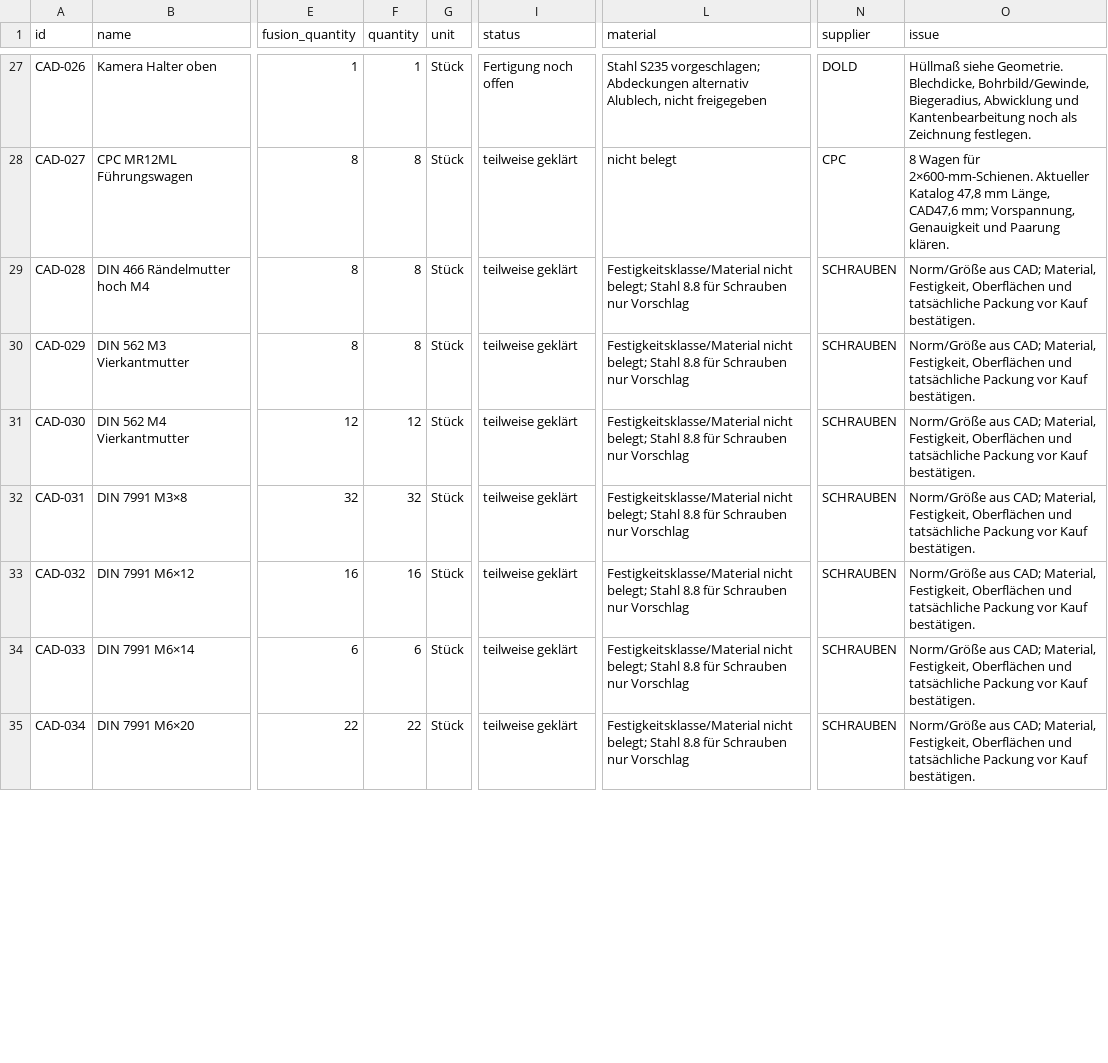
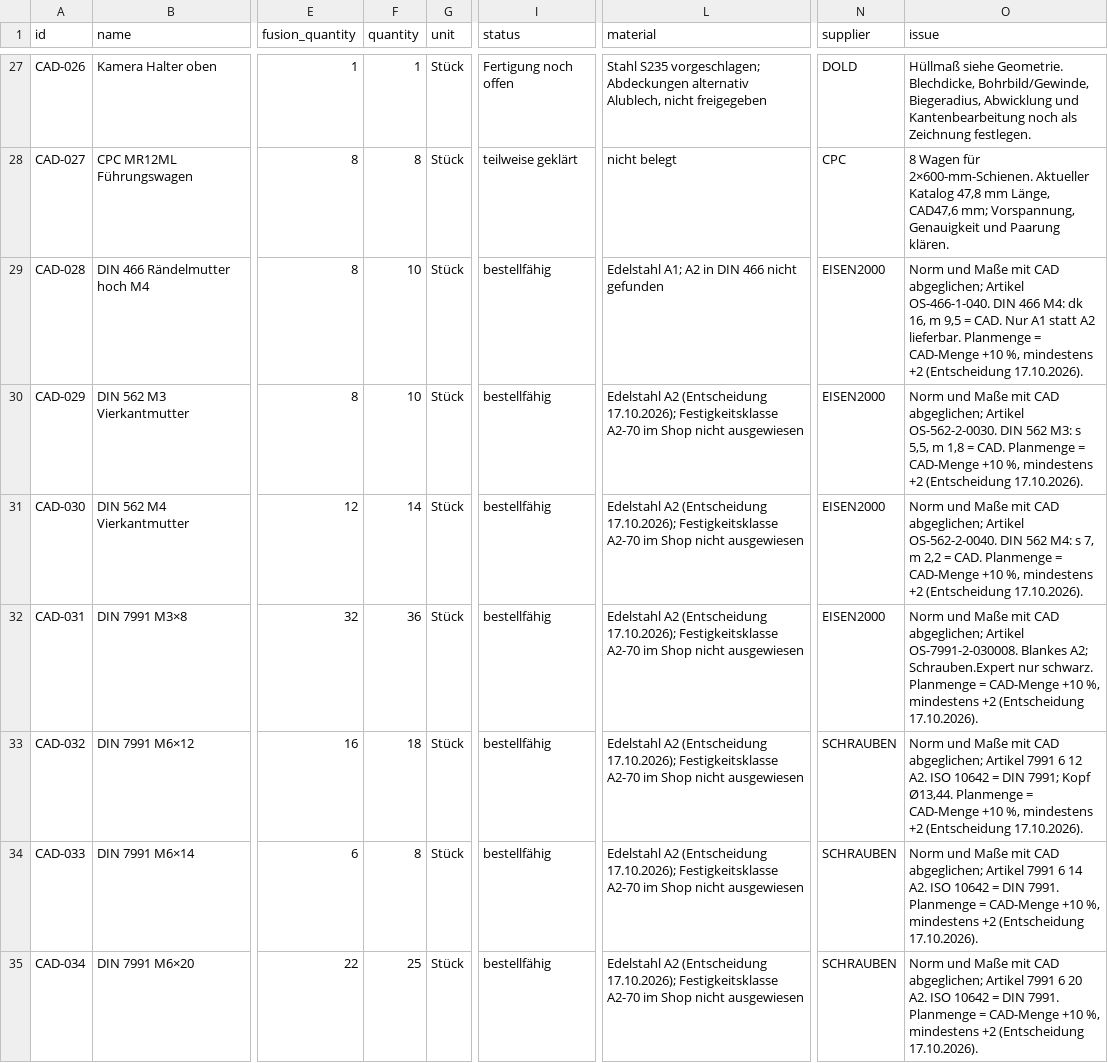
Before and after one commit to floronics/ProBoter, a CSV file: bom/teileliste.csv, drawn as a sheet; only a part is shown, gaps mark what is left out; the diff covers the shown part only; the diff names each change by its address in the sheet, - before the commit and + after, or states it on an @@ line.

```diff
--- a/bom/teileliste.csv
+++ b/bom/teileliste.csv
-F29:F30 (quantity): 8
+F29:F30 (quantity): 10
-I29:I35 (status): teilweise geklärt
+I29:I35 (status): bestellfähig
-L29 (material): Festigkeitsklasse/Material nicht belegt; Stahl 8.8 für Schrauben nur Vorschlag
+L29 (material): Edelstahl A1; A2 in DIN 466 nicht gefunden
-N29:N32 (supplier): SCHRAUBEN
+N29:N32 (supplier): EISEN2000
-O29 (issue): Norm/Größe aus CAD; Material, Festigkeit, Oberflächen und tatsächliche Packung vor Kauf bestätigen.
+O29 (issue): Norm und Maße mit CAD abgeglichen; Artikel OS-466-1-040. DIN 466 M4: dk 16, m 9,5 = CAD. Nur A1 statt A2 lieferbar. Planmenge = CAD-Menge +10 %, mindestens +2 (Entscheidung 17.10.2026).
-L30:L35 (material): Festigkeitsklasse/Material nicht belegt; Stahl 8.8 für Schrauben nur Vorschlag
+L30:L35 (material): Edelstahl A2 (Entscheidung 17.10.2026); Festigkeitsklasse A2-70 im Shop nicht ausgewiesen
-O30 (issue): Norm/Größe aus CAD; Material, Festigkeit, Oberflächen und tatsächliche Packung vor Kauf bestätigen.
+O30 (issue): Norm und Maße mit CAD abgeglichen; Artikel OS-562-2-0030. DIN 562 M3: s 5,5, m 1,8 = CAD. Planmenge = CAD-Menge +10 %, mindestens +2 (Entscheidung 17.10.2026).
-F31 (quantity): 12
+F31 (quantity): 14
-O31 (issue): Norm/Größe aus CAD; Material, Festigkeit, Oberflächen und tatsächliche Packung vor Kauf bestätigen.
+O31 (issue): Norm und Maße mit CAD abgeglichen; Artikel OS-562-2-0040. DIN 562 M4: s 7, m 2,2 = CAD. Planmenge = CAD-Menge +10 %, mindestens +2 (Entscheidung 17.10.2026).
-F32 (quantity): 32
+F32 (quantity): 36
-O32 (issue): Norm/Größe aus CAD; Material, Festigkeit, Oberflächen und tatsächliche Packung vor Kauf bestätigen.
+O32 (issue): Norm und Maße mit CAD abgeglichen; Artikel OS-7991-2-030008. Blankes A2; Schrauben.Expert nur schwarz. Planmenge = CAD-Menge +10 %, mindestens +2 (Entscheidung 17.10.2026).
-F33 (quantity): 16
+F33 (quantity): 18
-O33 (issue): Norm/Größe aus CAD; Material, Festigkeit, Oberflächen und tatsächliche Packung vor Kauf bestätigen.
+O33 (issue): Norm und Maße mit CAD abgeglichen; Artikel 7991 6 12 A2. ISO 10642 = DIN 7991; Kopf Ø13,44. Planmenge = CAD-Menge +10 %, mindestens +2 (Entscheidung 17.10.2026).
-F34 (quantity): 6
+F34 (quantity): 8
-O34 (issue): Norm/Größe aus CAD; Material, Festigkeit, Oberflächen und tatsächliche Packung vor Kauf bestätigen.
+O34 (issue): Norm und Maße mit CAD abgeglichen; Artikel 7991 6 14 A2. ISO 10642 = DIN 7991. Planmenge = CAD-Menge +10 %, mindestens +2 (Entscheidung 17.10.2026).
-F35 (quantity): 22
+F35 (quantity): 25
-O35 (issue): Norm/Größe aus CAD; Material, Festigkeit, Oberflächen und tatsächliche Packung vor Kauf bestätigen.
+O35 (issue): Norm und Maße mit CAD abgeglichen; Artikel 7991 6 20 A2. ISO 10642 = DIN 7991. Planmenge = CAD-Menge +10 %, mindestens +2 (Entscheidung 17.10.2026).
```
Also changed, not shown: 104 edited cells elsewhere in this file, bom/bestellliste.csv, bom/teileliste-komponenten.csv, 10 other files.
